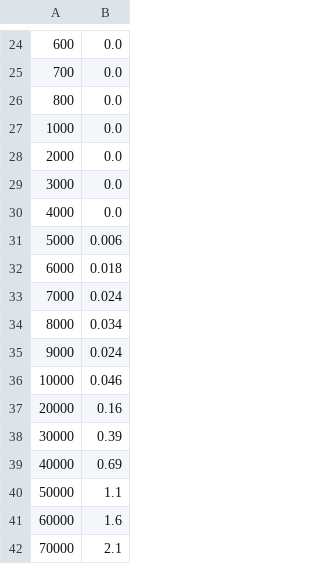
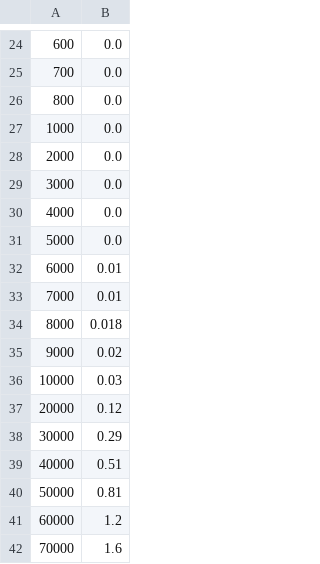
Before and after one commit to Gregaly/comp2521, a CSV file: week09/sortedB.csv, drawn as a sheet; only a part is shown, gaps mark what is left out.

Commit message:
sorted, reversed and random data:

```diff
--- a/week09/sortedB.csv
+++ b/week09/sortedB.csv
@@ -30,13 +30,13 @@
 4000,0.0
-5000,0.006
-6000,0.018
-7000,0.024
-8000,0.034
-9000,0.024
-10000,0.046
-20000,0.16
-30000,0.39
-40000,0.69
-50000,1.1
-60000,1.6
-70000,2.1
+5000,0.0
+6000,0.01
+7000,0.01
+8000,0.018
+9000,0.02
+10000,0.03
+20000,0.12
+30000,0.29
+40000,0.51
+50000,0.81
+60000,1.2
+70000,1.6
```
Also changed, not shown: week09/reversedA.csv, 14 other files.
